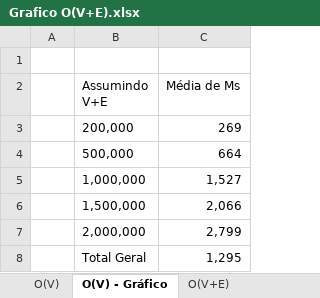
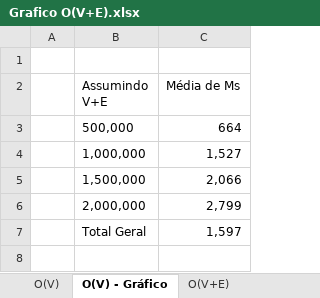
Before and after one commit to catasofia/Analysis-and-Synthesis-of-Algorithms, an Excel workbook: documentos/Grafico O(V+E).xlsx, sheet O(V) - Gráfico, drawn as a sheet; values as stored, in another font and other column widths than the file's, no borders; charts and pictures not drawn; removed rows and columns are numbered as before the commit, all else as after; the diff names each change by its address in the sheet, - before the commit and + after, or states it on an @@ line.

```diff
--- a/documentos/Grafico O(V+E).xlsx (sheet O(V) - Gráfico)
+++ b/documentos/Grafico O(V+E).xlsx (sheet O(V) - Gráfico)
-row 3:  | 200,000 | 269
-C7 (Média de Ms): 1,295
+C7 (Média de Ms): 1,597
```
Also changed, not shown: sheet O(V+E), sheet O(V+E) - Gráfico, formulas that keep their value, charts or pictures.
